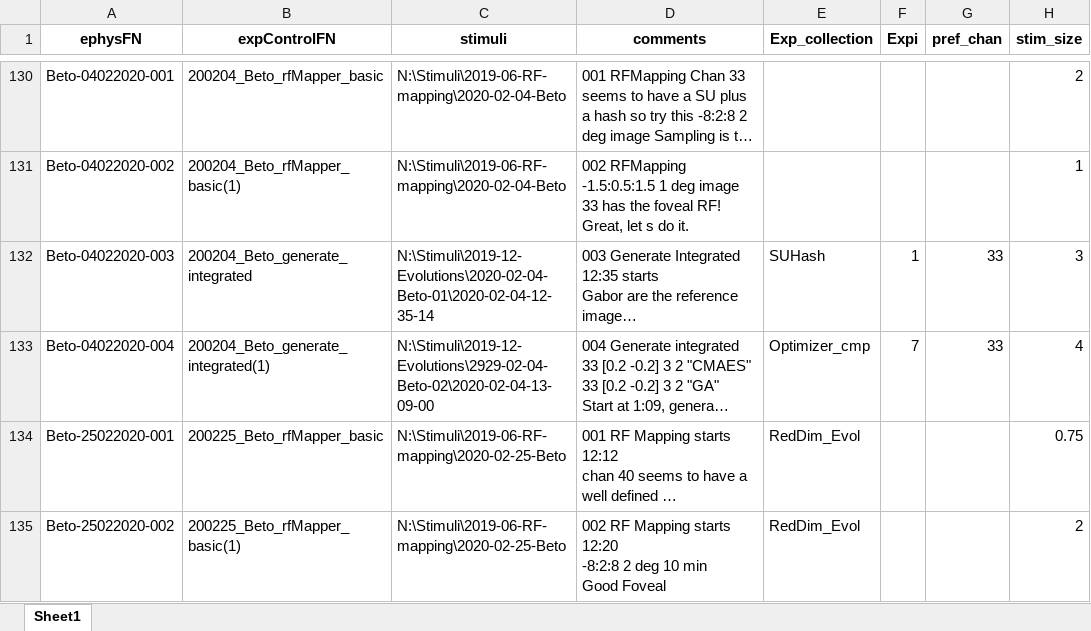
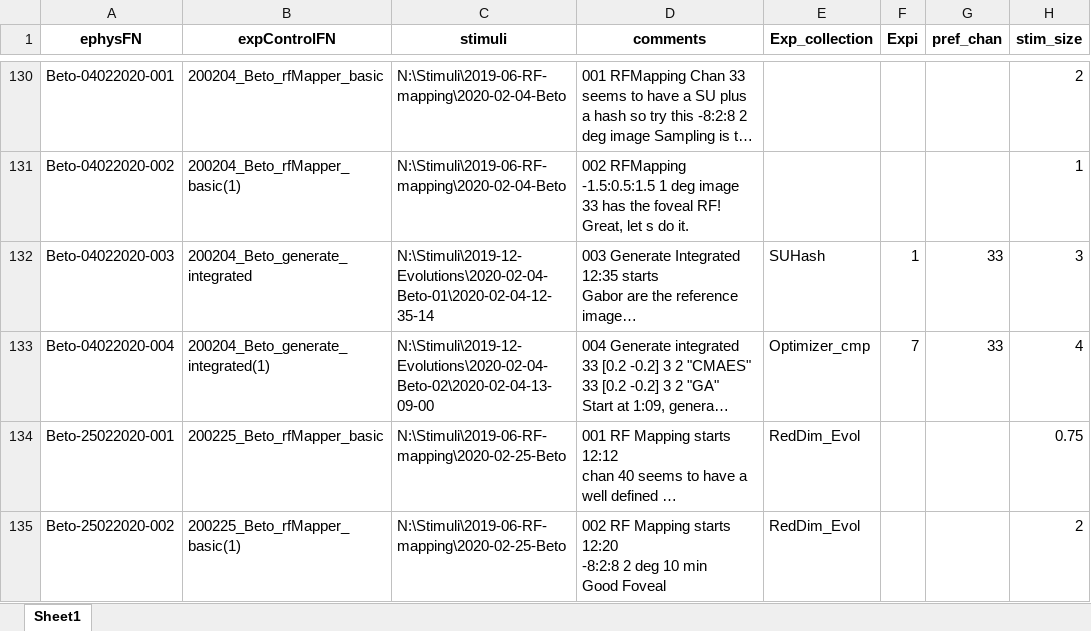
Before and after one commit to Animadversio/Monkey_Visual_Experiment_Data_Processing, an Excel workbook: ExpSpecTable_Augment.xlsx, sheet Sheet1, drawn as a sheet; only a part is shown, gaps mark what is left out; long unchanged cells end in …; values as stored, in another font and other column widths than the file's, no borders; the diff names each change by its address in the sheet, - before the commit and + after, or states it on an @@ line.

Commit message:
Update new exper

```diff
--- a/ExpSpecTable_Augment.xlsx (sheet Sheet1)
+++ b/ExpSpecTable_Augment.xlsx (sheet Sheet1)
-C133 (stimuli): N:\Stimuli\2019-12-Evolutions\2929-02-04-Beto-02\2020-02-04-13-09-00
+C133 (stimuli): N:\Stimuli\2019-12-Evolutions\2020-02-04-Beto-02\2020-02-04-13-09-00
```
